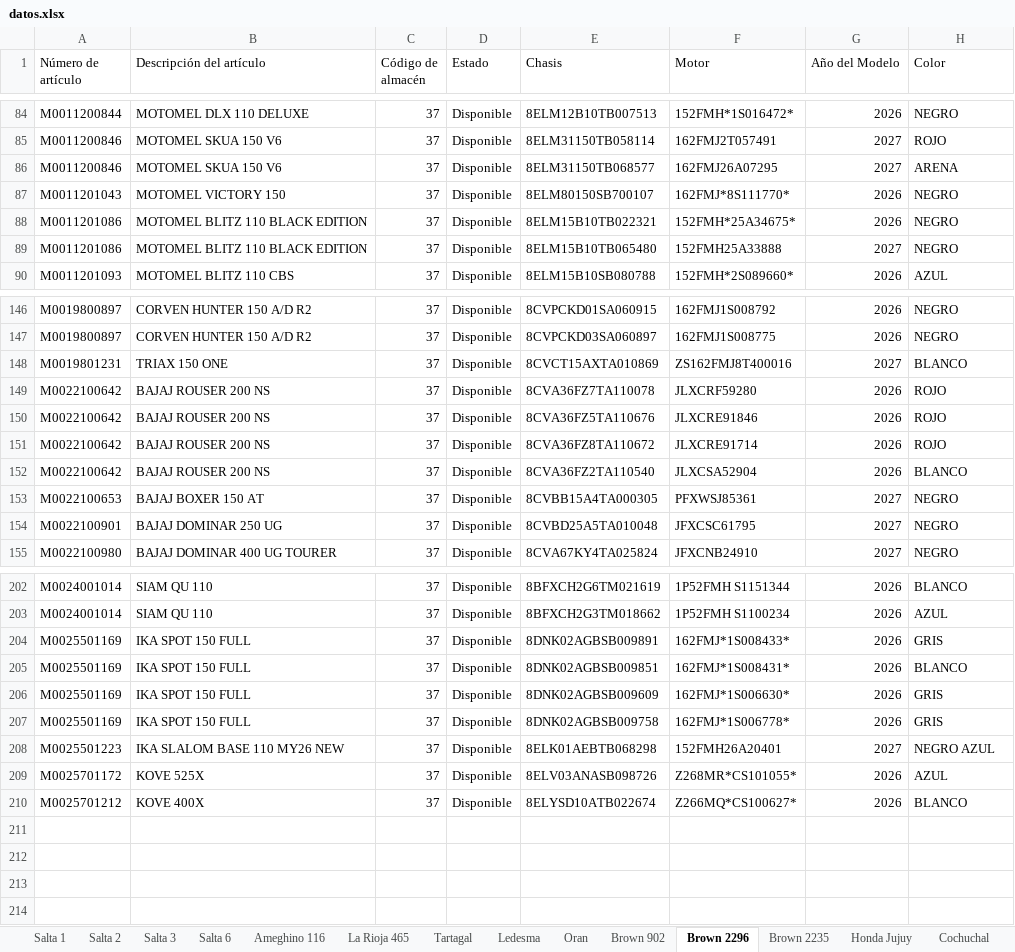
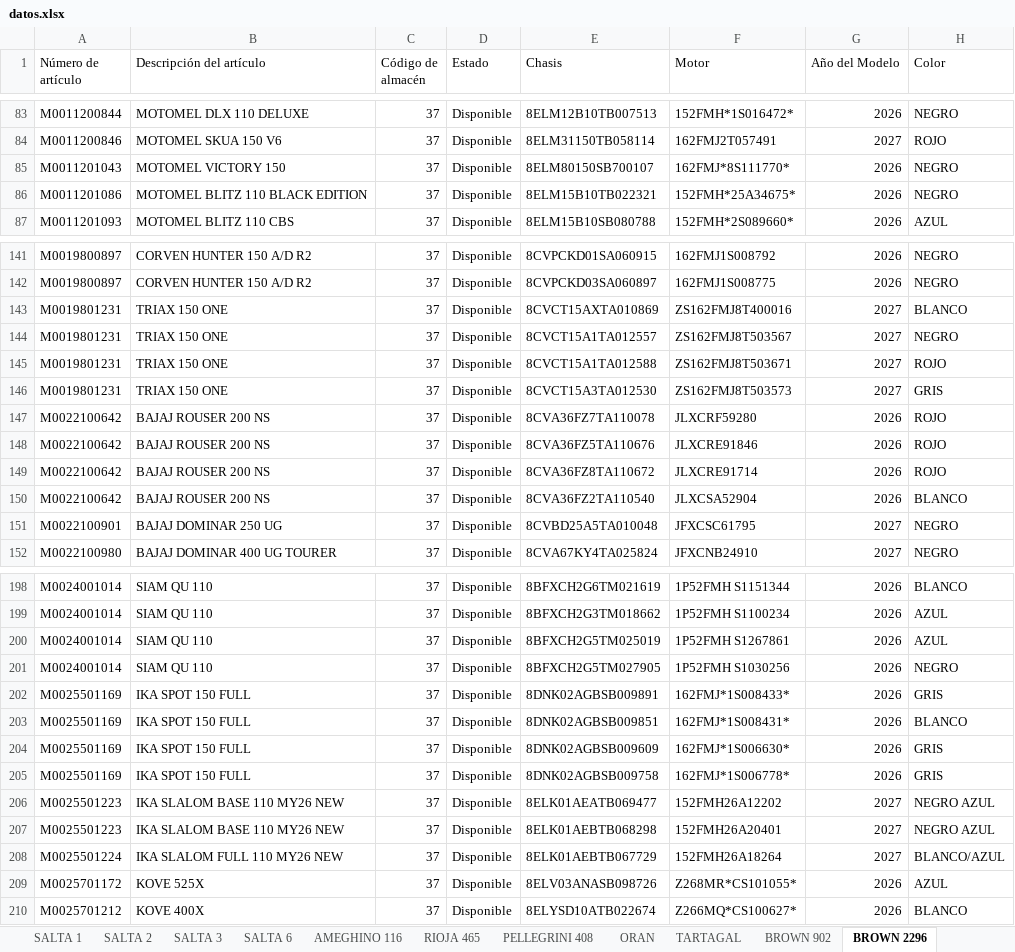
Before and after one commit to yuhmaksuc095-beep/logistica-jujuy, an Excel workbook: datos.xlsx, sheet BROWN 2296, drawn as a sheet; only a part is shown, gaps mark what is left out; values as stored, in another font and other column widths than the file's, no borders; removed rows and columns are numbered as before the commit, all else as after; the diff covers the shown part only; the diff names each change by its address in the sheet, - before the commit and + after, or states it on an @@ line.

```diff
--- a/datos.xlsx (sheet BROWN 2296)
+++ b/datos.xlsx (sheet BROWN 2296)
-sheet tab: Salta 1
+sheet tab: SALTA 1
-sheet tab: Salta 2
+sheet tab: SALTA 2
-sheet tab: Salta 3
+sheet tab: SALTA 3
-sheet tab: Salta 6
+sheet tab: SALTA 6
-sheet tab: Ameghino 116
+sheet tab: AMEGHINO 116
-sheet tab: La Rioja 465
+sheet tab: RIOJA 465
-sheet tab: Tartagal
+sheet tab: PELLEGRINI 408
-sheet tab: Ledesma
+sheet tab: TARTAGAL
-sheet tab: Oran
+sheet tab: ORAN
-sheet tab: Brown 902
+sheet tab: BROWN 902
-sheet tab: Brown 2296
+sheet tab: BROWN 2296
@@ sheet tab order changed: SALTA 1 | SALTA 2 | SALTA 3 | SALTA 6 | AMEGHINO 116 | RIOJA 465 | PELLEGRINI 408 | ORAN | TARTAGAL | BROWN 902 | BROWN 2296 @@
-row 86: M0011200846 | MOTOMEL SKUA 150 V6 | 37 | Disponible | 8ELM31150TB068577 | 162FMJ26A07295 | 2027 | ARENA
-row 89: M0011201086 | MOTOMEL BLITZ 110 BLACK EDITION | 37 | Disponible | 8ELM15B10TB065480 | 152FMH25A33888 | 2027 | NEGRO
+row 144: M0019801231 | TRIAX 150 ONE | 37 | Disponible | 8CVCT15A1TA012557 | ZS162FMJ8T503567 | 2027 | NEGRO
+row 145: M0019801231 | TRIAX 150 ONE | 37 | Disponible | 8CVCT15A1TA012588 | ZS162FMJ8T503671 | 2027 | ROJO
+row 146: M0019801231 | TRIAX 150 ONE | 37 | Disponible | 8CVCT15A3TA012530 | ZS162FMJ8T503573 | 2027 | GRIS
-row 153: M0022100653 | BAJAJ BOXER 150 AT | 37 | Disponible | 8CVBB15A4TA000305 | PFXWSJ85361 | 2027 | NEGRO
+row 200: M0024001014 | SIAM QU 110 | 37 | Disponible | 8BFXCH2G5TM025019 | 1P52FMH S1267861 | 2026 | AZUL
+row 201: M0024001014 | SIAM QU 110 | 37 | Disponible | 8BFXCH2G5TM027905 | 1P52FMH S1030256 | 2026 | NEGRO
+row 206: M0025501223 | IKA SLALOM BASE 110 MY26 NEW | 37 | Disponible | 8ELK01AEATB069477 | 152FMH26A12202 | 2027 | NEGRO AZUL
+row 208: M0025501224 | IKA SLALOM FULL 110 MY26 NEW | 37 | Disponible | 8ELK01AEBTB067729 | 152FMH26A18264 | 2027 | BLANCO/AZUL
```
Also changed, not shown: 4 removed rows elsewhere in this sheet, sheet COCHUCHAL, sheet LEDESMA, sheet PELLEGRINI 408, sheet TARTAGAL, sheet RIOJA 465, sheet BROWN 2235, 9 more sheets, other sheet tabs.
